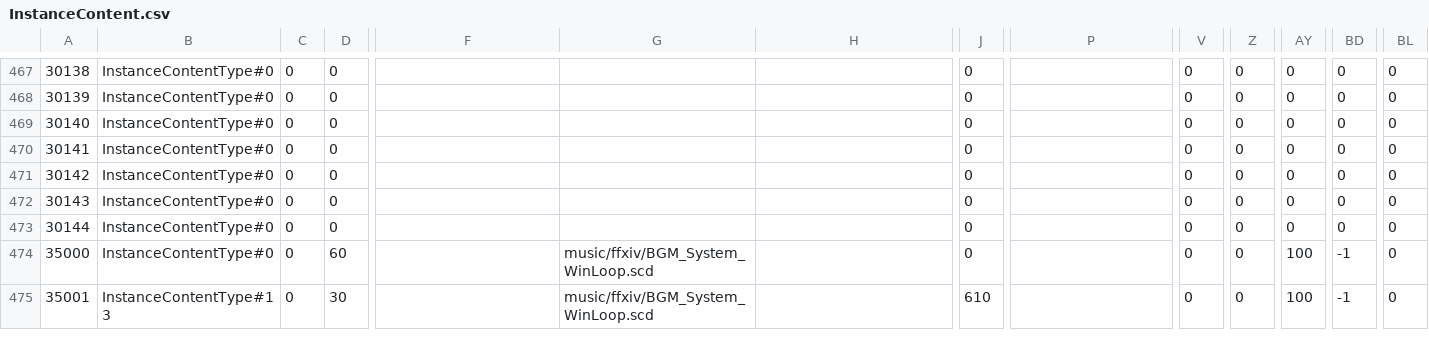
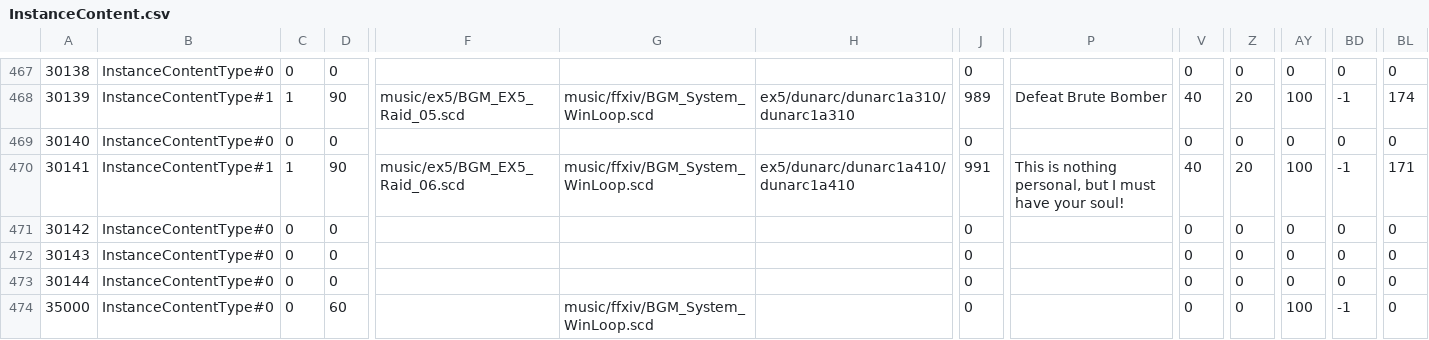
Before and after one commit to wkwkppii/ffxivdiff, a CSV file: CSV/InstanceContent.csv, drawn as a sheet; only a part is shown, gaps mark what is left out; the shorter side is filled out with more unchanged rows; the diff covers the shown part only; the diff names each change by its address in the sheet, - before the commit and + after, or states it on an @@ line.

```diff
--- a/CSV/InstanceContent.csv
+++ b/CSV/InstanceContent.csv
-B468: InstanceContentType#0
+B468: InstanceContentType#1
-C468: 0
+C468: 1
-D468: 0
+D468: 90
-F468: (empty)
+F468: music/ex5/BGM_EX5_Raid_05.scd
-G468: (empty)
+G468: music/ffxiv/BGM_System_WinLoop.scd
-H468: (empty)
+H468: ex5/dunarc/dunarc1a310/dunarc1a310
-J468: 0
+J468: 989
-P468: (empty)
+P468: Defeat Brute Bomber
-V468: 0
+V468: 40
-Z468: 0
+Z468: 20
-AY468: 0
+AY468: 100
-BD468: 0
+BD468: -1
-BL468: 0
+BL468: 174
-B470: InstanceContentType#0
+B470: InstanceContentType#1
-C470: 0
+C470: 1
-D470: 0
+D470: 90
-F470: (empty)
+F470: music/ex5/BGM_EX5_Raid_06.scd
-G470: (empty)
+G470: music/ffxiv/BGM_System_WinLoop.scd
-H470: (empty)
+H470: ex5/dunarc/dunarc1a410/dunarc1a410
-J470: 0
+J470: 991
-P470: (empty)
+P470: This is nothing personal, but I must have your soul!
-V470: 0
+V470: 40
-Z470: 0
+Z470: 20
-AY470: 0
+AY470: 100
-BD470: 0
+BD470: -1
-BL470: 0
+BL470: 171
```
Also changed, not shown: 54 edited cells elsewhere in this file, CSV/Achievement.csv, CSV/InstanceContentTextData.csv, 11 other files.
